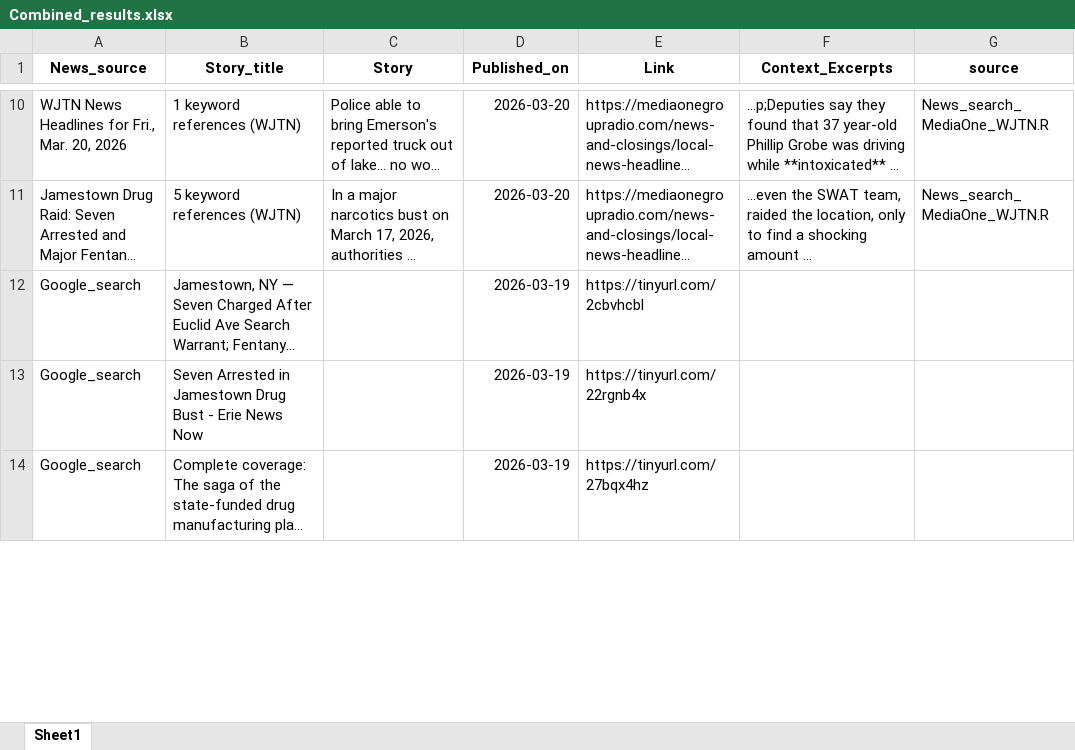
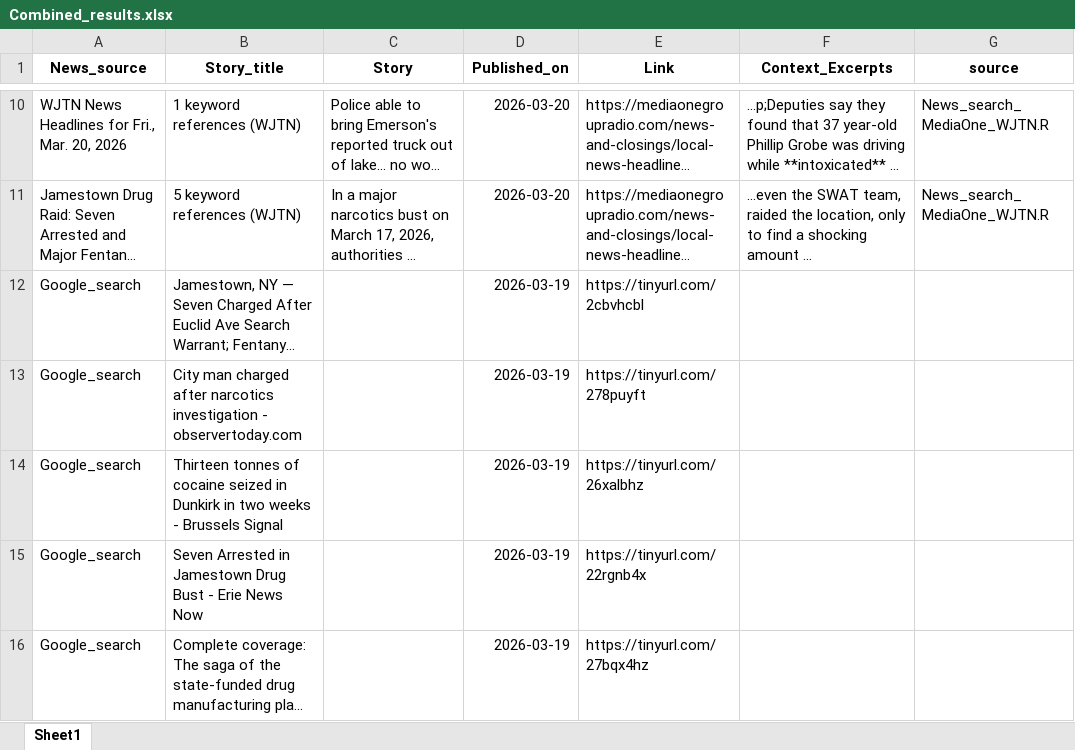
Before and after one commit to twentyandchange/CHQ_Report_W-Tba4YQG, an Excel workbook: Combined_results.xlsx, sheet Sheet1, drawn as a sheet; only a part is shown, gaps mark what is left out; long unchanged cells end in …; values as stored, in another font and other column widths than the file's, no borders; the diff covers the shown part only; the diff names each change by its address in the sheet, - before the commit and + after, or states it on an @@ line.

```diff
--- a/Combined_results.xlsx (sheet Sheet1)
+++ b/Combined_results.xlsx (sheet Sheet1)
+row 13: Google_search | City man charged after narcotics investigation - observertoday.com |  | 2026-03-19 | https://tinyurl.com/278puyft
+row 14: Google_search | Thirteen tonnes of cocaine seized in Dunkirk in two weeks - Brussels Signal |  | 2026-03-19 | https://tinyurl.com/26xalbhz
```
Also changed, not shown: 2 added rows and 6 removed rows elsewhere in this sheet, 9 other files.
